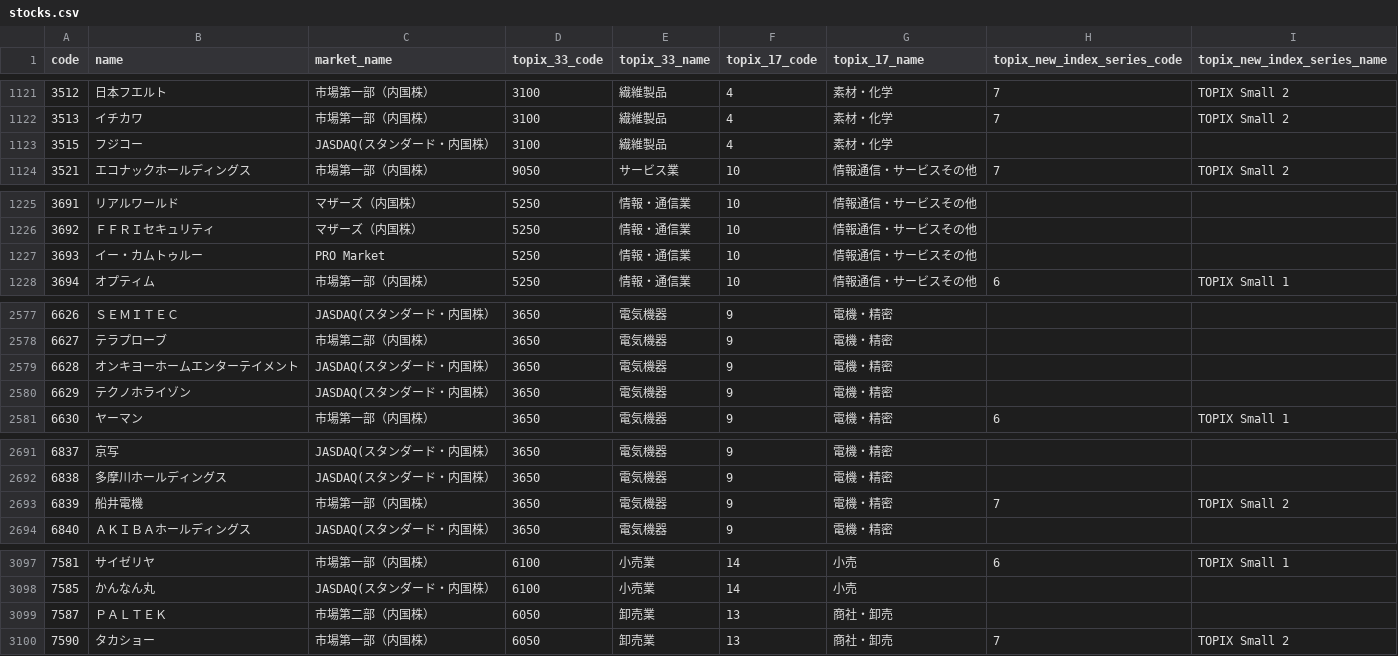
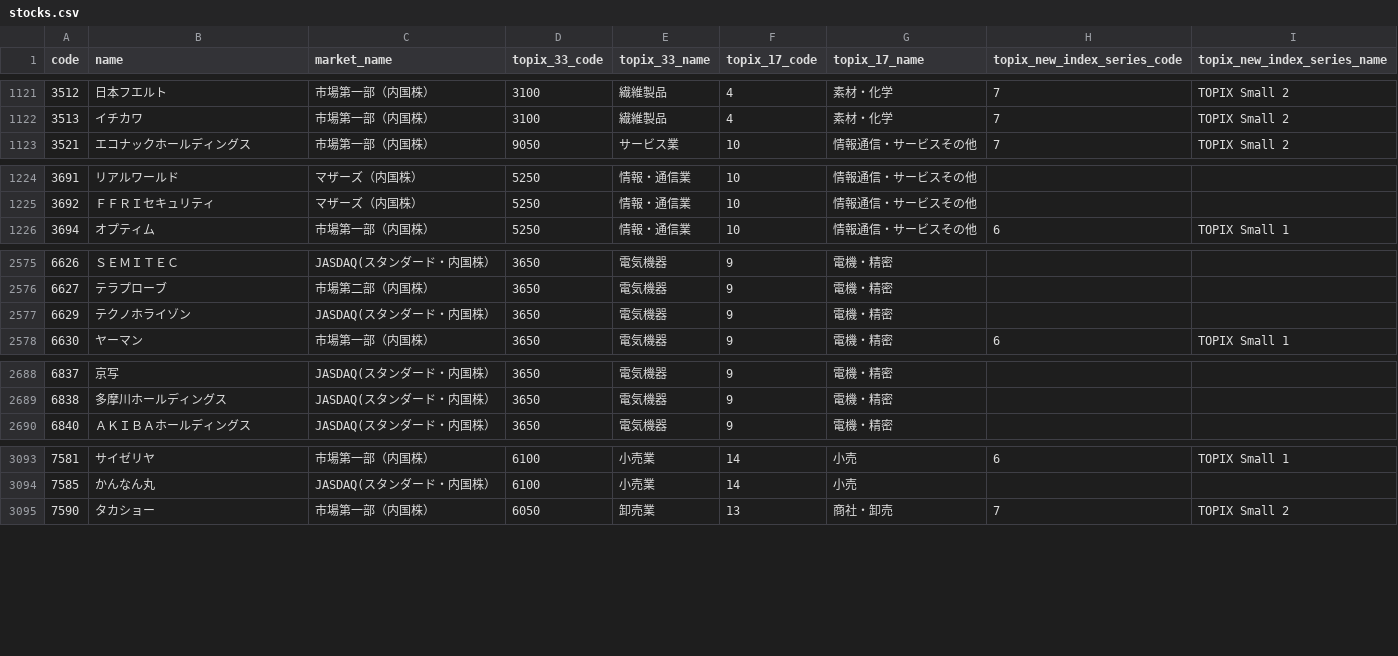
Before and after one commit to otomarukanta/stocks-data-public, a CSV file: stocks.csv, drawn as a sheet; only a part is shown, gaps mark what is left out; the diff covers the shown part only; the diff names each change by its address in the sheet, - before the commit and + after, or states it on an @@ line.

Commit message:
Update Data

```diff
--- a/stocks.csv
+++ b/stocks.csv
-row 1123: 3515 | フジコー | JASDAQ(スタンダード・内国株） | 3100 | 繊維製品 | 4 | 素材・化学
-row 1227: 3693 | イー・カムトゥルー | PRO Market | 5250 | 情報・通信業 | 10 | 情報通信・サービスその他
-row 2579: 6628 | オンキヨーホームエンターテイメント | JASDAQ(スタンダード・内国株） | 3650 | 電気機器 | 9 | 電機・精密
-row 2693: 6839 | 船井電機 | 市場第一部（内国株） | 3650 | 電気機器 | 9 | 電機・精密 | 7 | TOPIX Small 2
-row 3099: 7587 | ＰＡＬＴＥＫ | 市場第二部（内国株） | 6050 | 卸売業 | 13 | 商社・卸売
```
Also changed, not shown: 1 removed row and 6 edited cells elsewhere in this file.
